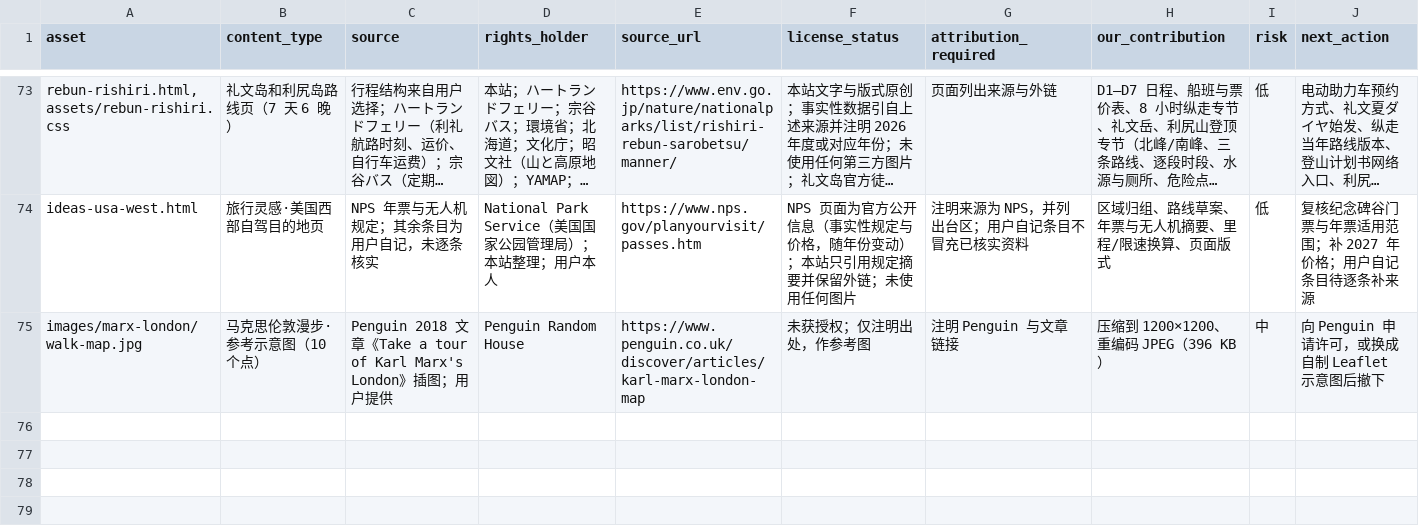
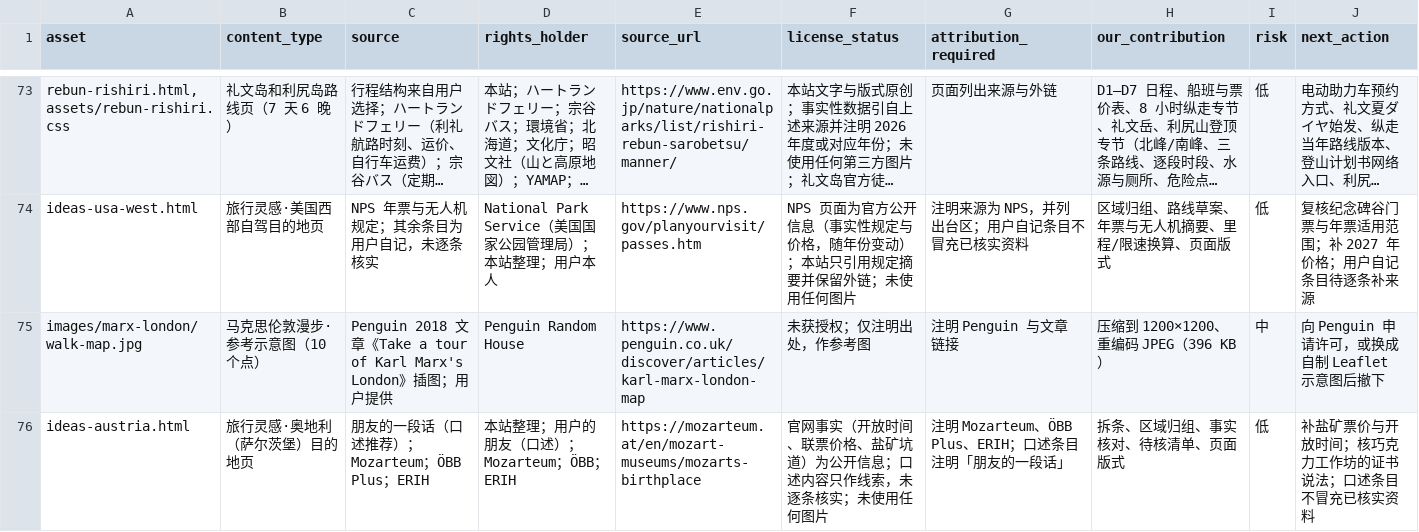
Before and after one commit to manongchopin/guobao, a CSV file: rights-audit.csv, drawn as a sheet; only a part is shown, gaps mark what is left out; long unchanged cells end in ….

Commit message:
Add Salzburg ideas under Austria

```diff
--- a/rights-audit.csv
+++ b/rights-audit.csv
@@ -75 +75,2 @@ ideas-usa-west.html,旅行灵感·美国西部自驾目的地页,NPS 年票与
 images/marx-london/walk-map.jpg,马克思伦敦漫步·参考示意图（10 个点）,Penguin 2018 文章《Take a tour of Karl Marx's London》插图；用户提供,Penguin Random House,https://www.penguin.co.uk/discover/articles/karl-marx-london-map,未获授权；仅注明出处，作参考图,注明 Penguin 与文章链接,压缩到 1200×1200、重编码 JPEG（396 KB）,中,向 Penguin 申请许可，或换成自制 Leaflet 示意图后撤下
+ideas-austria.html,旅行灵感·奥地利（萨尔茨堡）目的地页,朋友的一段话（口述推荐）；Mozarteum；ÖBB Plus；ERIH,本站整理；用户的朋友（口述）；Mozarteum；ÖBB；ERIH,https://mozarteum.at/en/mozart-museums/mozarts-birthplace,官网事实（开放时间、联票价格、盐矿坑道）为公开信息；口述内容只作线索，未逐条核实；未使用任何图片,注明 Mozarteum、ÖBB Plus、ERIH；口述条目注明「朋友的一段话」,拆条、区域归组、事实核对、待核清单、页面版式,低,补盐矿票价与开放时间；核巧克力工作坊的证书说法；口述条目不冒充已核实资料
```
Also changed, not shown: 5 other files.
